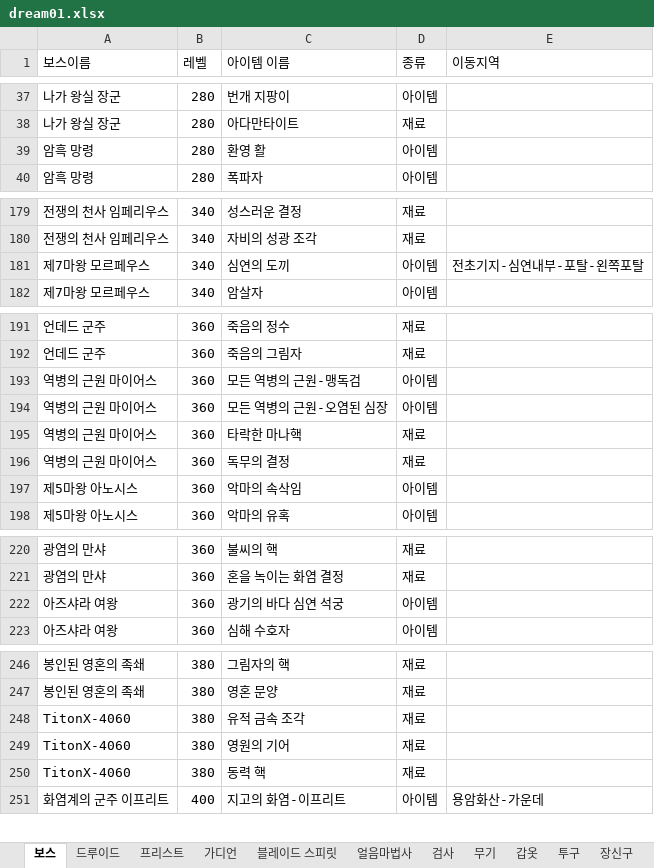
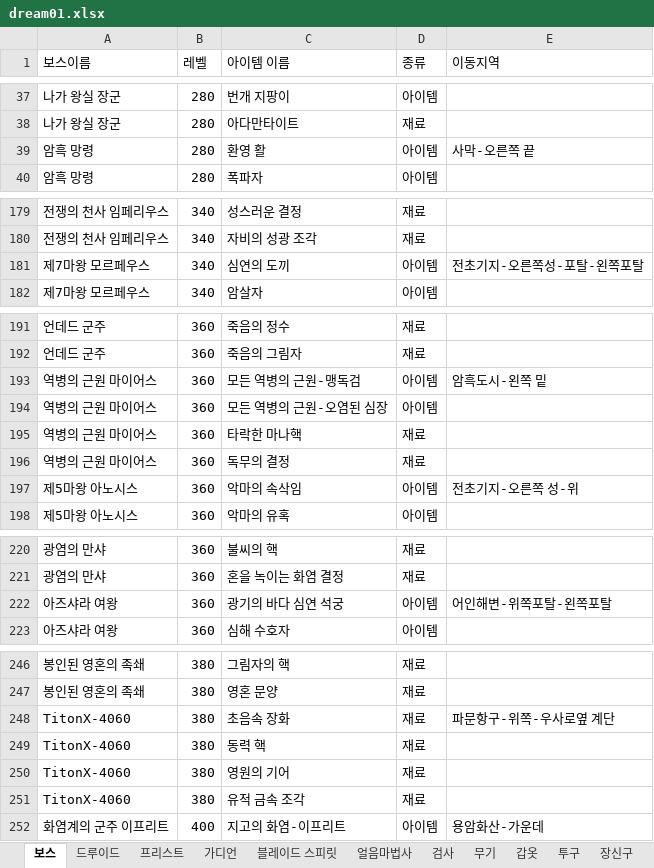
Before and after one commit to goodwin-ko/Dream-rpg, an Excel workbook: dream01.xlsx, sheet 보스, drawn as a sheet; only a part is shown, gaps mark what is left out; values as stored, in another font and other column widths than the file's, no borders; the diff names each change by its address in the sheet, - before the commit and + after, or states it on an @@ line.

```diff
--- a/dream01.xlsx (sheet 보스)
+++ b/dream01.xlsx (sheet 보스)
-E39 (이동지역): (empty)
+E39 (이동지역): 사막-오른쪽 끝
-E181 (이동지역): 전초기지-심연내부-포탈-왼쪽포탈
+E181 (이동지역): 전초기지-오른쪽성-포탈-왼쪽포탈
-E193 (이동지역): (empty)
+E193 (이동지역): 암흑도시-왼쪽 밑
-E197 (이동지역): (empty)
+E197 (이동지역): 전초기지-오른쪽 성-위
-E222 (이동지역): (empty)
+E222 (이동지역): 어인해변-위쪽포탈-왼쪽포탈
+row 248: TitonX-4060 | 380 | 초음속 장화 | 재료 | 파문항구-위쪽-우사로옆 계단
@@ row 250 moved to row 249: TitonX-4060 @@
@@ row 249 moved to row 250: TitonX-4060 @@
```
Also changed, not shown: 6 other files.
